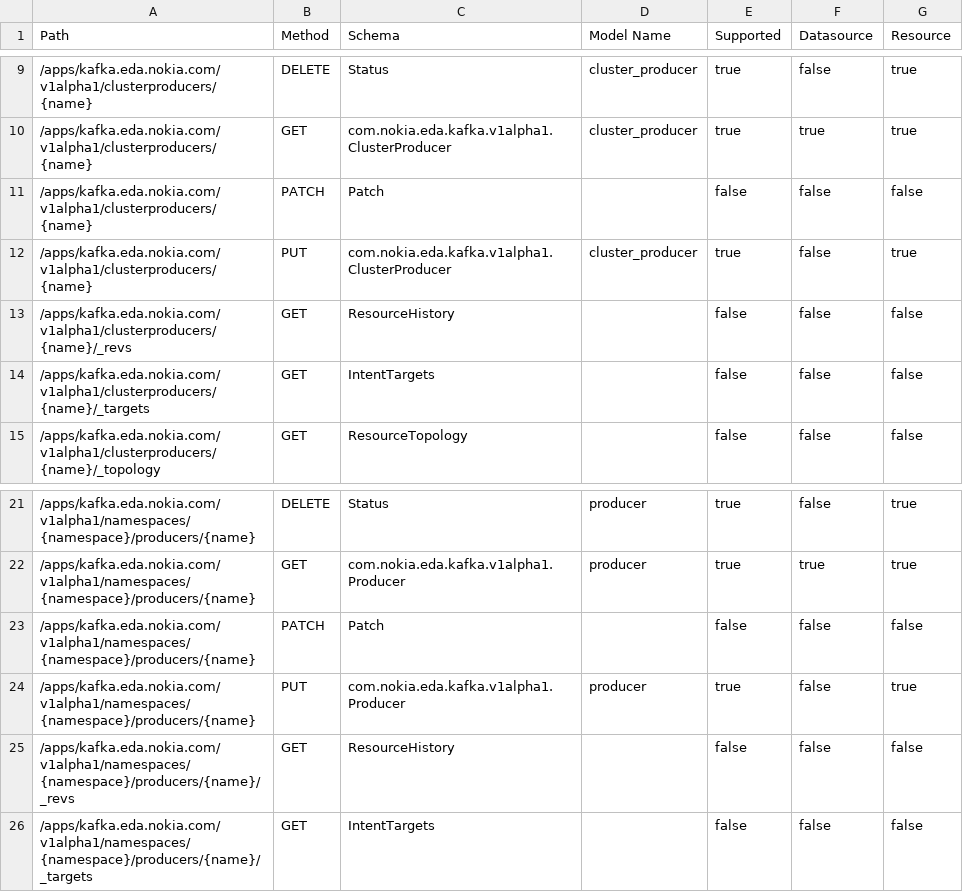
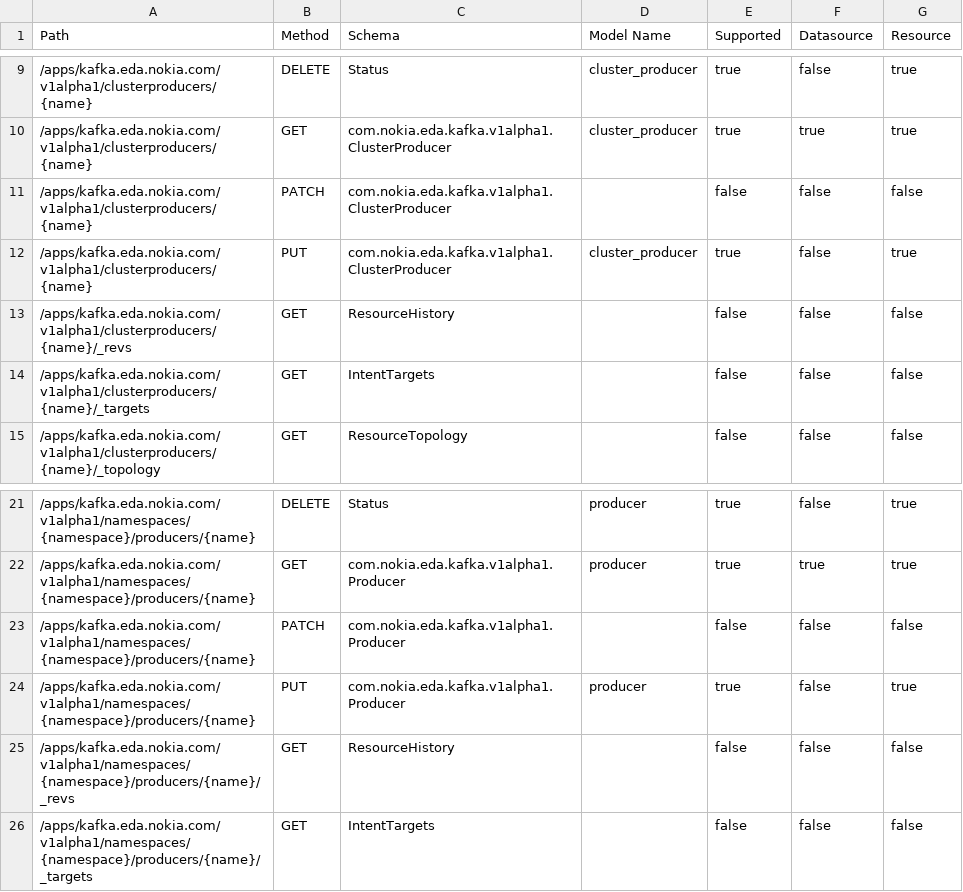
Before and after one commit to nokia-eda/terraform-provider-kafka-v1alpha1, a CSV file: .path-stats.csv, drawn as a sheet; only a part is shown, gaps mark what is left out.

```diff
--- a/.path-stats.csv
+++ b/.path-stats.csv
@@ -10,3 +10,3 @@ Path,Method,Schema,Model Name,Supported,Datasource,Resource
 /apps/kafka.eda.nokia.com/v1alpha1/clusterproducers/{name},GET,com.nokia.eda.kafka.v1alpha1.ClusterProducer,cluster_producer,true,true,true
-/apps/kafka.eda.nokia.com/v1alpha1/clusterproducers/{name},PATCH,Patch,,false,false,false
+/apps/kafka.eda.nokia.com/v1alpha1/clusterproducers/{name},PATCH,com.nokia.eda.kafka.v1alpha1.ClusterProducer,,false,false,false
 /apps/kafka.eda.nokia.com/v1alpha1/clusterproducers/{name},PUT,com.nokia.eda.kafka.v1alpha1.ClusterProducer,cluster_producer,true,false,true
@@ -22,3 +22,3 @@ Path,Method,Schema,Model Name,Supported,Datasource,Resource
 /apps/kafka.eda.nokia.com/v1alpha1/namespaces/{namespace}/producers/{name},GET,com.nokia.eda.kafka.v1alpha1.Producer,producer,true,true,true
-/apps/kafka.eda.nokia.com/v1alpha1/namespaces/{namespace}/producers/{name},PATCH,Patch,,false,false,false
+/apps/kafka.eda.nokia.com/v1alpha1/namespaces/{namespace}/producers/{name},PATCH,com.nokia.eda.kafka.v1alpha1.Producer,,false,false,false
 /apps/kafka.eda.nokia.com/v1alpha1/namespaces/{namespace}/producers/{name},PUT,com.nokia.eda.kafka.v1alpha1.Producer,producer,true,false,true
```
Also changed, not shown: 3 other files.
